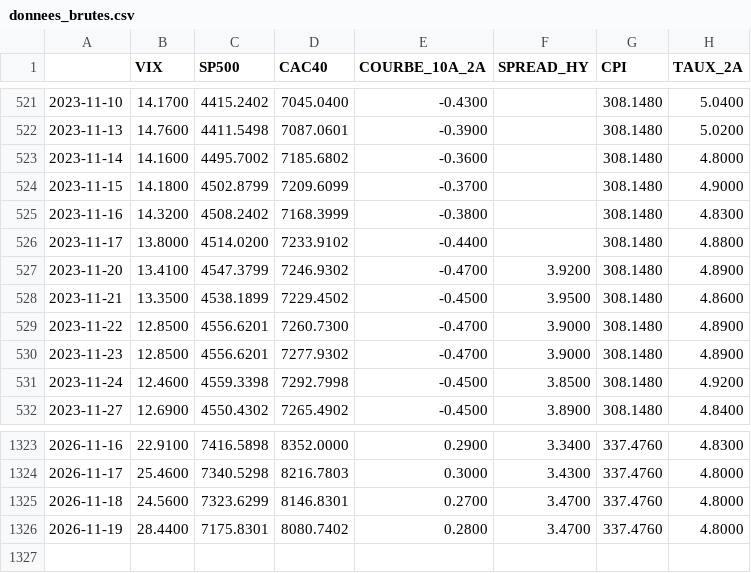
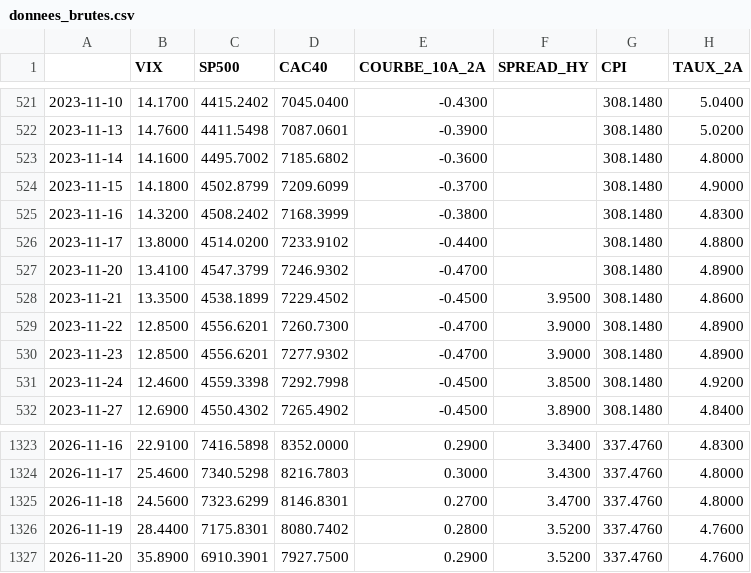
Before and after one commit to val5922/Barometre-Gestion-Actifs, a CSV file: data/donnees_brutes.csv, drawn as a sheet; only a part is shown, gaps mark what is left out.

```diff
--- a/data/donnees_brutes.csv
+++ b/data/donnees_brutes.csv
@@ -526,3 +526,3 @@
 2023-11-17,13.8000,4514.0200,7233.9102,-0.4400,,308.1480,4.8800
-2023-11-20,13.4100,4547.3799,7246.9302,-0.4700,3.9200,308.1480,4.8900
+2023-11-20,13.4100,4547.3799,7246.9302,-0.4700,,308.1480,4.8900
 2023-11-21,13.3500,4538.1899,7229.4502,-0.4500,3.9500,308.1480,4.8600
@@ -1325,2 +1325,3 @@
 2026-11-18,24.5600,7323.6299,8146.8301,0.2700,3.4700,337.4760,4.8000
-2026-11-19,28.4400,7175.8301,8080.7402,0.2800,3.4700,337.4760,4.8000
+2026-11-19,28.4400,7175.8301,8080.7402,0.2800,3.5200,337.4760,4.7600
+2026-11-20,35.8900,6910.3901,7927.7500,0.2900,3.5200,337.4760,4.7600
```
Also changed, not shown: data/score.csv, 1 other file.
